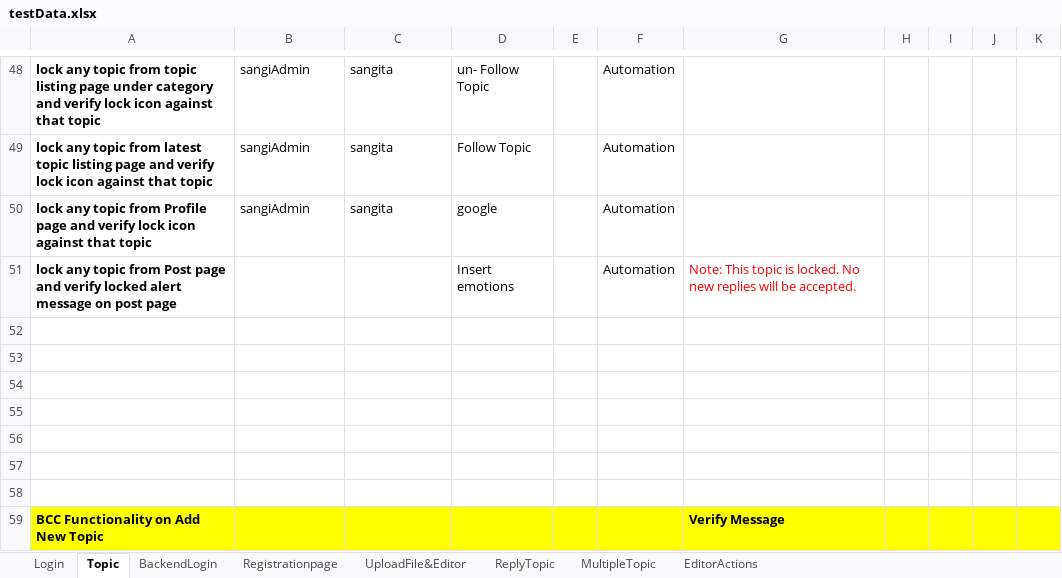
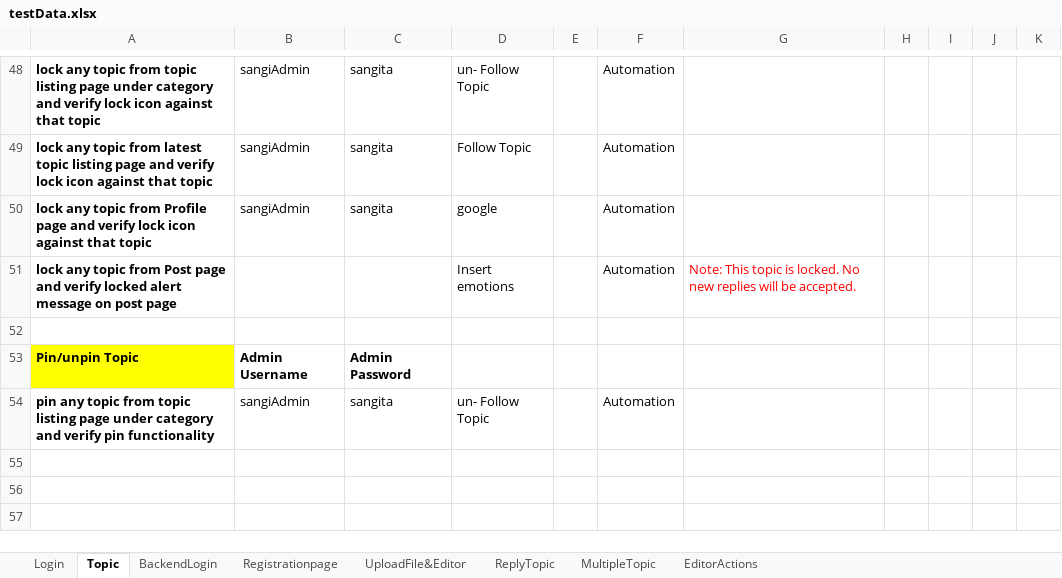
Before and after one commit to Himanshu0026/Test-puppeteer, an Excel workbook: WebsiteToolbox/testData.xlsx, sheet Topic, drawn as a sheet; only a part is shown, gaps mark what is left out; values as stored, in another font and other column widths than the file's, no borders; removed rows and columns are numbered as before the commit, all else as after; the diff covers the shown part only; the diff names each change by its address in the sheet, - before the commit and + after, or states it on an @@ line.

Commit message:
updated latest code present in Website-Toolbox

```diff
--- a/WebsiteToolbox/testData.xlsx (sheet Topic)
+++ b/WebsiteToolbox/testData.xlsx (sheet Topic)
-row 53: (empty)
+row 53: Pin/unpin Topic | Admin Username | Admin Password
-A53 fill: none
+A53 fill: #FFFF00
-row 54: (empty)
+row 54: pin any topic from topic listing page under category and verify pin functionality | sangiAdmin | sangita | un- Follow Topic |  | Automation
-row 55: (empty)
-row 56: (empty)
-row 57: (empty)
-row 58: (empty)
-row 59: BCC Functionality on Add New Topic |  |  |  |  |  | Verify Message
```
Also changed, not shown: 6 removed rows and 24 edited cells elsewhere in this sheet, sheet EditorActions, sheet UploadFile&Editor, sheet BackendLogin, sheet Login, 4 other files.
